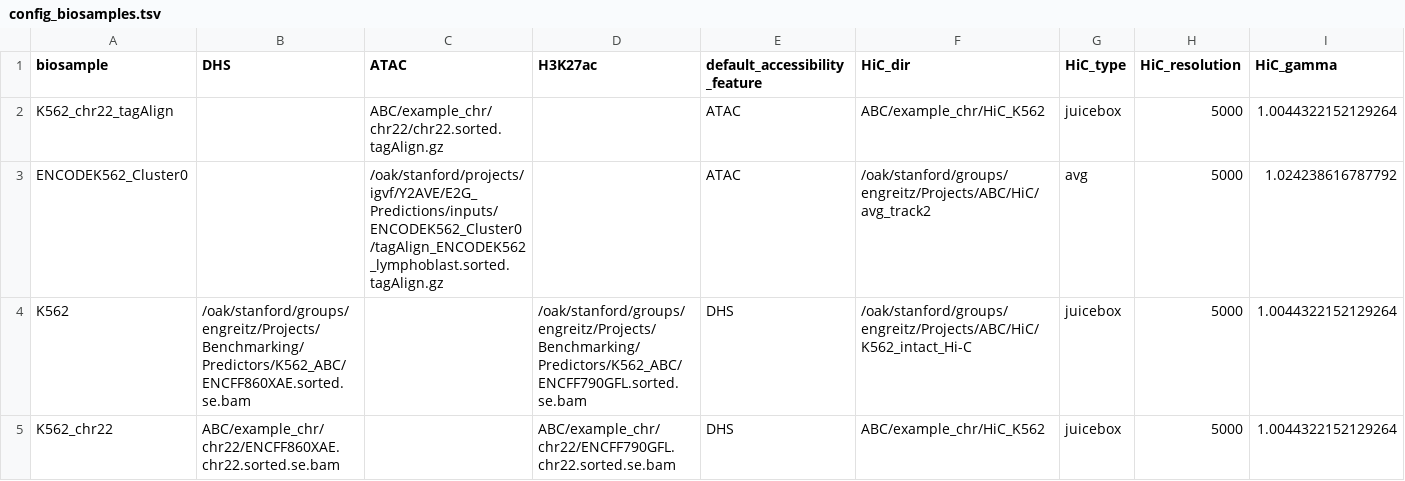
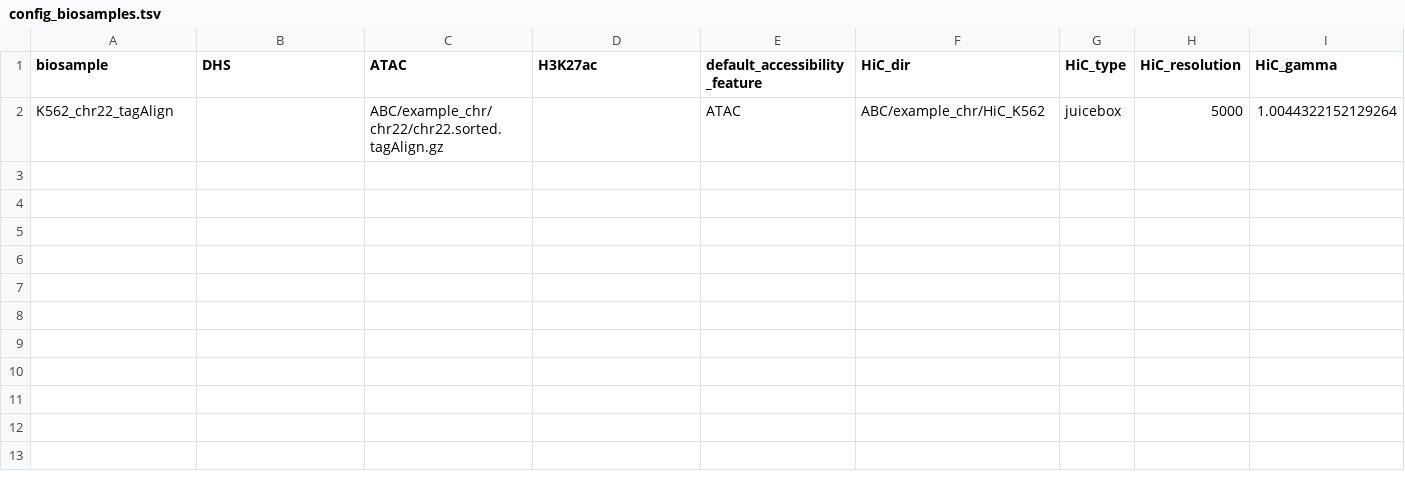
Before and after one commit to EngreitzLab/sc-E2G, a TSV file: config/config_biosamples.tsv, drawn as a sheet; only a part is shown; rows hold the shown columns only; the diff names each change by its address in the sheet, - before the commit and + after, or states it on an @@ line.

```diff
--- a/config/config_biosamples.tsv
+++ b/config/config_biosamples.tsv
-row 3: ENCODEK562_Cluster0 |  | /oak/stanford/projects/igvf/Y2AVE/E2G_Predictions/inputs/ENCODEK562_Cluster0/tagAlign_ENCODEK562_lymphoblast.sorted.tagAlign.gz |  | ATAC | /oak/stanford/groups/engreitz/Projects/ABC/HiC/avg_track2 | avg | 5000 | 1.024238616787792
-row 4: K562 | /oak/stanford/groups/engreitz/Projects/Benchmarking/Predictors/K562_ABC/ENCFF860XAE.sorted.se.bam |  | /oak/stanford/groups/engreitz/Projects/Benchmarking/Predictors/K562_ABC/ENCFF790GFL.sorted.se.bam | DHS | /oak/stanford/groups/engreitz/Projects/ABC/HiC/K562_intact_Hi-C | juicebox | 5000 | 1.0044322152129264
-row 5: K562_chr22 | ABC/example_chr/chr22/ENCFF860XAE.chr22.sorted.se.bam |  | ABC/example_chr/chr22/ENCFF790GFL.chr22.sorted.se.bam | DHS | ABC/example_chr/HiC_K562 | juicebox | 5000 | 1.0044322152129264
```
Also changed, not shown: 4 other files.
